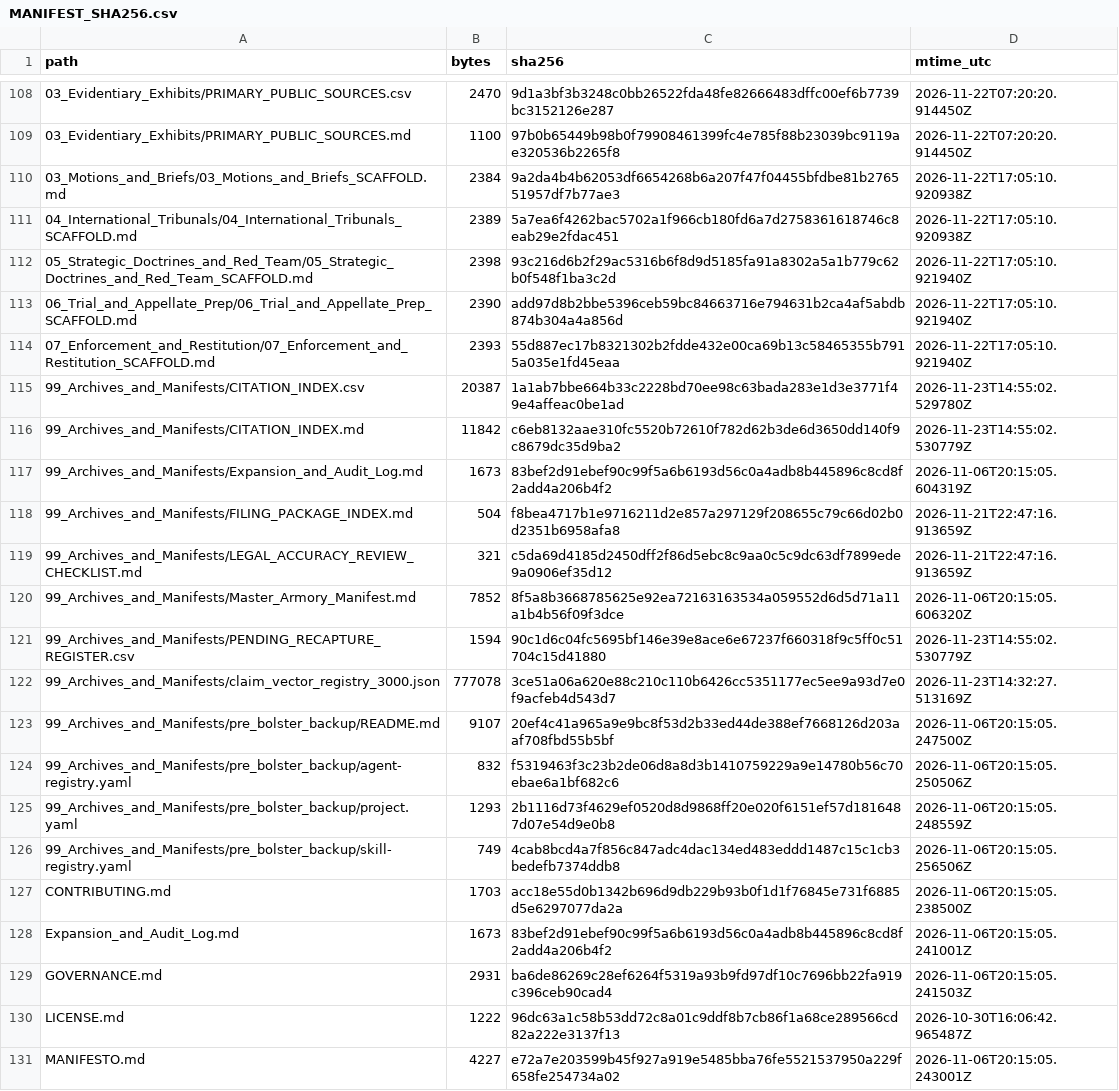
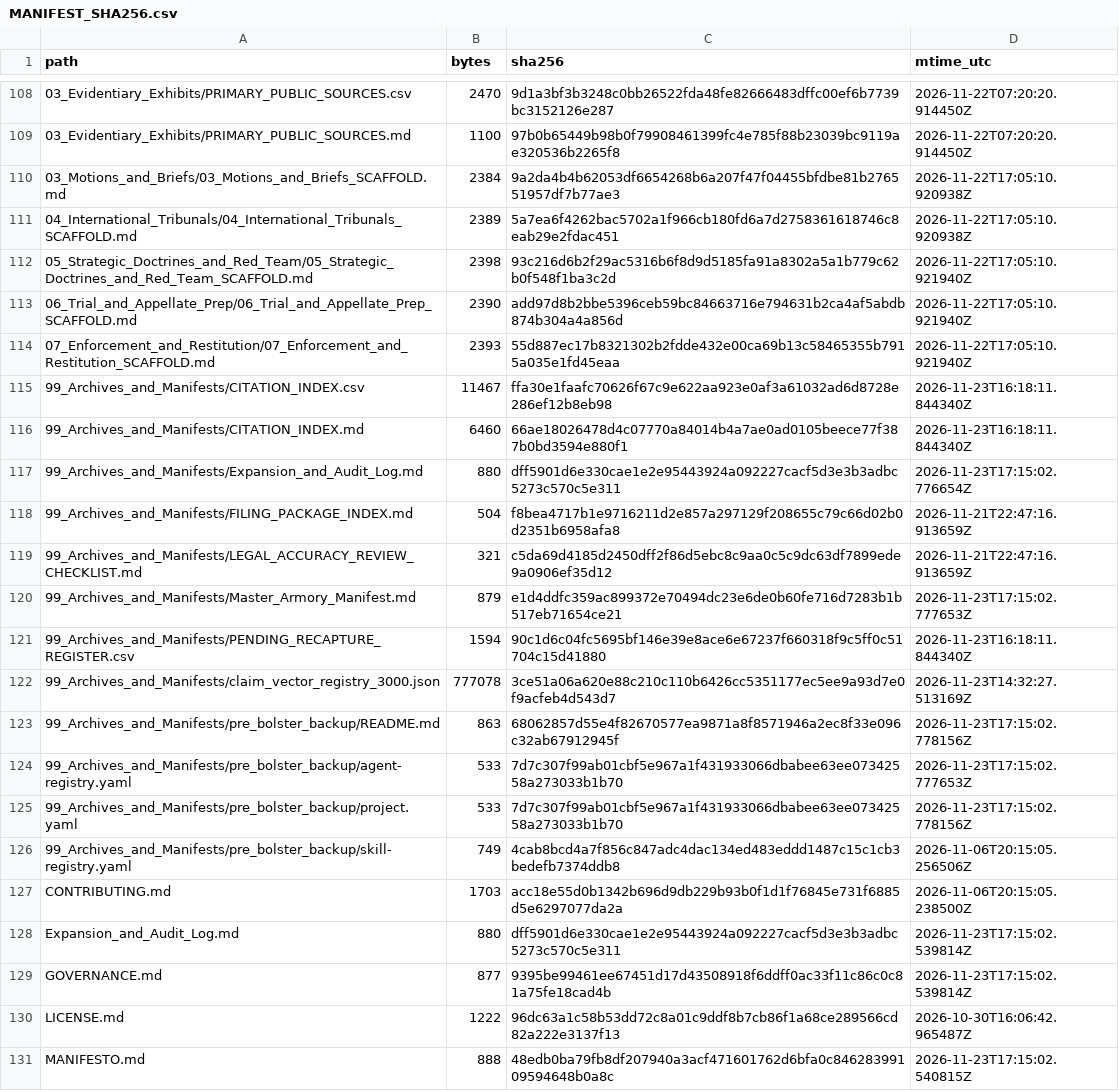
Before and after one commit to GlobalRestitutionAlliance/turtle-island-us-sd-oglala-sioux-tribe-master-litigation, a CSV file: 99_Archives_and_Manifests/MANIFEST_SHA256.csv, drawn as a sheet; only a part is shown, gaps mark what is left out; the diff covers the shown part only.

```diff
--- a/99_Archives_and_Manifests/MANIFEST_SHA256.csv
+++ b/99_Archives_and_Manifests/MANIFEST_SHA256.csv
@@ -114,18 +114,18 @@ path,bytes,sha256,mtime_utc
 07_Enforcement_and_Restitution/07_Enforcement_and_Restitution_SCAFFOLD.md,2393,55d887ec17b8321302b2fdde432e00ca69b13c58465355b7915a035e1fd45eaa,2026-11-22T17:05:10.921940Z
-99_Archives_and_Manifests/CITATION_INDEX.csv,20387,1a1ab7bbe664b33c2228bd70ee98c63bada283e1d3e3771f49e4affeac0be1ad,2026-11-23T14:55:02.529780Z
-99_Archives_and_Manifests/CITATION_INDEX.md,11842,c6eb8132aae310fc5520b72610f782d62b3de6d3650dd140f9c8679dc35d9ba2,2026-11-23T14:55:02.530779Z
-99_Archives_and_Manifests/Expansion_and_Audit_Log.md,1673,83bef2d91ebef90c99f5a6b6193d56c0a4adb8b445896c8cd8f2add4a206b4f2,2026-11-06T20:15:05.604319Z
+99_Archives_and_Manifests/CITATION_INDEX.csv,11467,ffa30e1faafc70626f67c9e622aa923e0af3a61032ad6d8728e286ef12b8eb98,2026-11-23T16:18:11.844340Z
+99_Archives_and_Manifests/CITATION_INDEX.md,6460,66ae18026478d4c07770a84014b4a7ae0ad0105beece77f387b0bd3594e880f1,2026-11-23T16:18:11.844340Z
+99_Archives_and_Manifests/Expansion_and_Audit_Log.md,880,dff5901d6e330cae1e2e95443924a092227cacf5d3e3b3adbc5273c570c5e311,2026-11-23T17:15:02.776654Z
 99_Archives_and_Manifests/FILING_PACKAGE_INDEX.md,504,f8bea4717b1e9716211d2e857a297129f208655c79c66d02b0d2351b6958afa8,2026-11-21T22:47:16.913659Z
 99_Archives_and_Manifests/LEGAL_ACCURACY_REVIEW_CHECKLIST.md,321,c5da69d4185d2450dff2f86d5ebc8c9aa0c5c9dc63df7899ede9a0906ef35d12,2026-11-21T22:47:16.913659Z
-99_Archives_and_Manifests/Master_Armory_Manifest.md,7852,8f5a8b3668785625e92ea72163163534a059552d6d5d71a11a1b4b56f09f3dce,2026-11-06T20:15:05.606320Z
-99_Archives_and_Manifests/PENDING_RECAPTURE_REGISTER.csv,1594,90c1d6c04fc5695bf146e39e8ace6e67237f660318f9c5ff0c51704c15d41880,2026-11-23T14:55:02.530779Z
+99_Archives_and_Manifests/Master_Armory_Manifest.md,879,e1d4ddfc359ac899372e70494dc23e6de0b60fe716d7283b1b517eb71654ce21,2026-11-23T17:15:02.777653Z
+99_Archives_and_Manifests/PENDING_RECAPTURE_REGISTER.csv,1594,90c1d6c04fc5695bf146e39e8ace6e67237f660318f9c5ff0c51704c15d41880,2026-11-23T16:18:11.844340Z
 99_Archives_and_Manifests/claim_vector_registry_3000.json,777078,3ce51a06a620e88c210c110b6426cc5351177ec5ee9a93d7e0f9acfeb4d543d7,2026-11-23T14:32:27.513169Z
-99_Archives_and_Manifests/pre_bolster_backup/README.md,9107,20ef4c41a965a9e9bc8f53d2b33ed44de388ef7668126d203aaf708fbd55b5bf,2026-11-06T20:15:05.247500Z
-99_Archives_and_Manifests/pre_bolster_backup/agent-registry.yaml,832,f5319463f3c23b2de06d8a8d3b1410759229a9e14780b56c70ebae6a1bf682c6,2026-11-06T20:15:05.250506Z
-99_Archives_and_Manifests/pre_bolster_backup/project.yaml,1293,2b1116d73f4629ef0520d8d9868ff20e020f6151ef57d1816487d07e54d9e0b8,2026-11-06T20:15:05.248559Z
+99_Archives_and_Manifests/pre_bolster_backup/README.md,863,68062857d55e4f82670577ea9871a8f8571946a2ec8f33e096c32ab67912945f,2026-11-23T17:15:02.778156Z
+99_Archives_and_Manifests/pre_bolster_backup/agent-registry.yaml,533,7d7c307f99ab01cbf5e967a1f431933066dbabee63ee07342558a273033b1b70,2026-11-23T17:15:02.777653Z
+99_Archives_and_Manifests/pre_bolster_backup/project.yaml,533,7d7c307f99ab01cbf5e967a1f431933066dbabee63ee07342558a273033b1b70,2026-11-23T17:15:02.778156Z
 99_Archives_and_Manifests/pre_bolster_backup/skill-registry.yaml,749,4cab8bcd4a7f856c847adc4dac134ed483eddd1487c15c1cb3bedefb7374ddb8,2026-11-06T20:15:05.256506Z
 CONTRIBUTING.md,1703,acc18e55d0b1342b696d9db229b93b0f1d1f76845e731f6885d5e6297077da2a,2026-11-06T20:15:05.238500Z
-Expansion_and_Audit_Log.md,1673,83bef2d91ebef90c99f5a6b6193d56c0a4adb8b445896c8cd8f2add4a206b4f2,2026-11-06T20:15:05.241001Z
-GOVERNANCE.md,2931,ba6de86269c28ef6264f5319a93b9fd97df10c7696bb22fa919c396ceb90cad4,2026-11-06T20:15:05.241503Z
+Expansion_and_Audit_Log.md,880,dff5901d6e330cae1e2e95443924a092227cacf5d3e3b3adbc5273c570c5e311,2026-11-23T17:15:02.539814Z
+GOVERNANCE.md,877,9395be99461ee67451d17d43508918f6ddff0ac33f11c86c0c81a75fe18cad4b,2026-11-23T17:15:02.539814Z
 LICENSE.md,1222,96dc63a1c58b53dd72c8a01c9ddf8b7cb86f1a68ce289566cd82a222e3137f13,2026-10-30T16:06:42.965487Z
-MANIFESTO.md,4227,e72a7e203599b45f927a919e5485bba76fe5521537950a229f658fe254734a02,2026-11-06T20:15:05.243001Z
+MANIFESTO.md,888,48edb0ba79fb8df207940a3acf471601762d6bfa0c84628399109594648b0a8c,2026-11-23T17:15:02.540815Z
```
Also changed, not shown: 48 edited cells elsewhere in this file, 26 other files.
